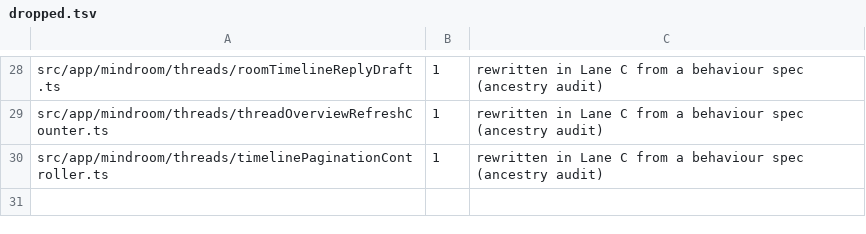
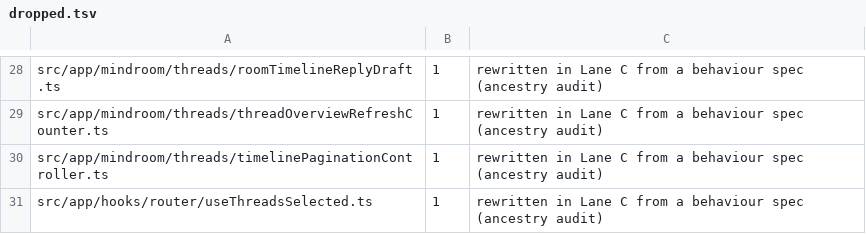
Before and after one commit to mindroom-ai/mindroom-chat, a TSV file: docs/provenance/dropped.tsv, drawn as a sheet; only a part is shown, gaps mark what is left out; the diff names each change by its address in the sheet, - before the commit and + after, or states it on an @@ line.

Commit message:
refactor(router): clean-room rewrite of the Threads rail selection hook
Clean-room rewrite of src/app/hooks/router/useThreadsSelected.ts from its behaviour spec, written without access to the previous code.

The hook is true while the location, relative to the router basename,
starts with getThreadsPath() as whole, case-sensitive segments, with or
without the trailing slash. The file is Lane C now:
docs/provenance/moves.tsv and dropped.tsv record it.

useThreadsSelected.paths.test.ts adds the spec's cases: /threads and a
deeper page, letter case, /threadsx and a nested /threads/ segment, a
basename, and navigation there and back in one component. The Lane P
test file stays unchanged.

Bas-directed Lane P edit: clean-room rewrite after the ancestry audit

```diff
--- a/docs/provenance/dropped.tsv
+++ b/docs/provenance/dropped.tsv
+row 31: src/app/hooks/router/useThreadsSelected.ts | 1 | rewritten in Lane C from a behaviour spec (ancestry audit)
```
Also changed, not shown: docs/provenance/moves.tsv, 2 other files.
